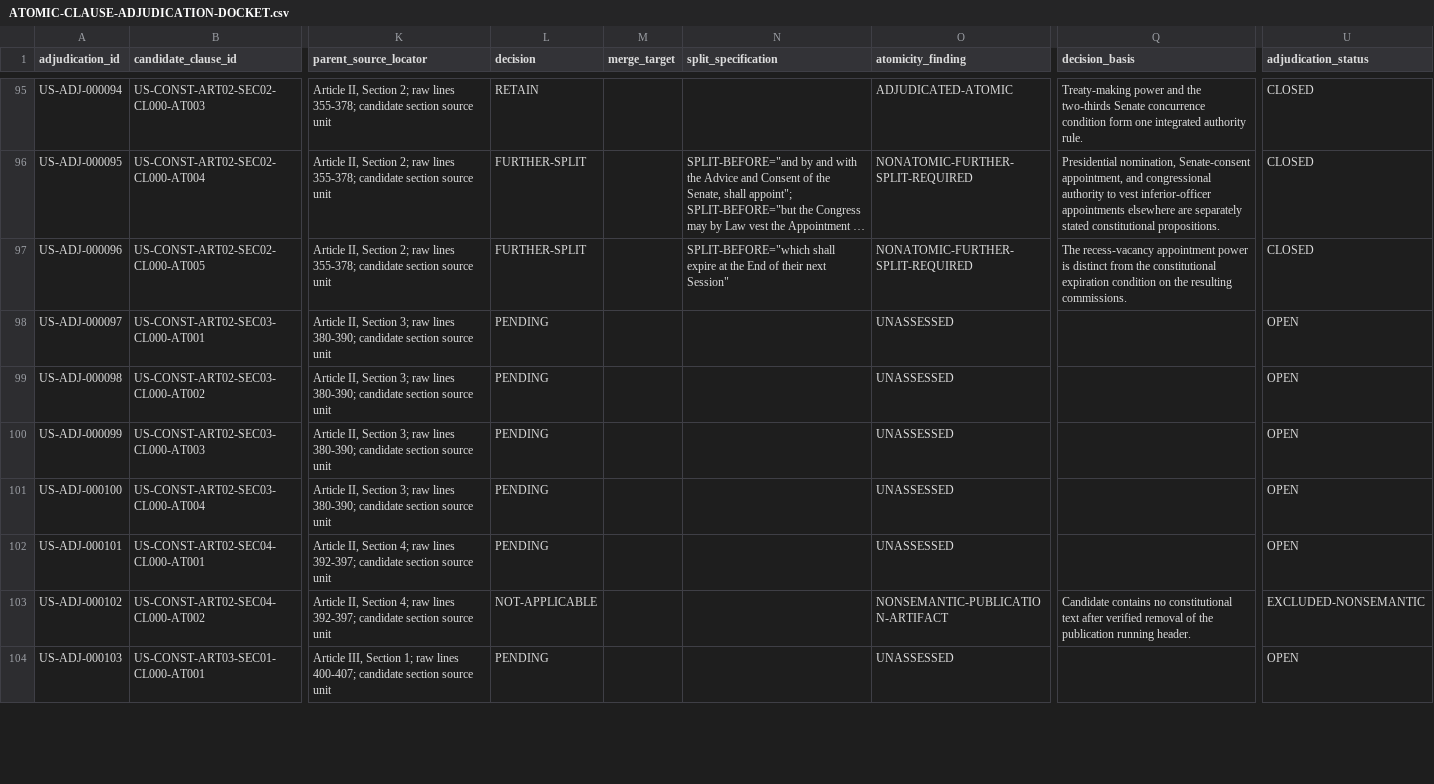
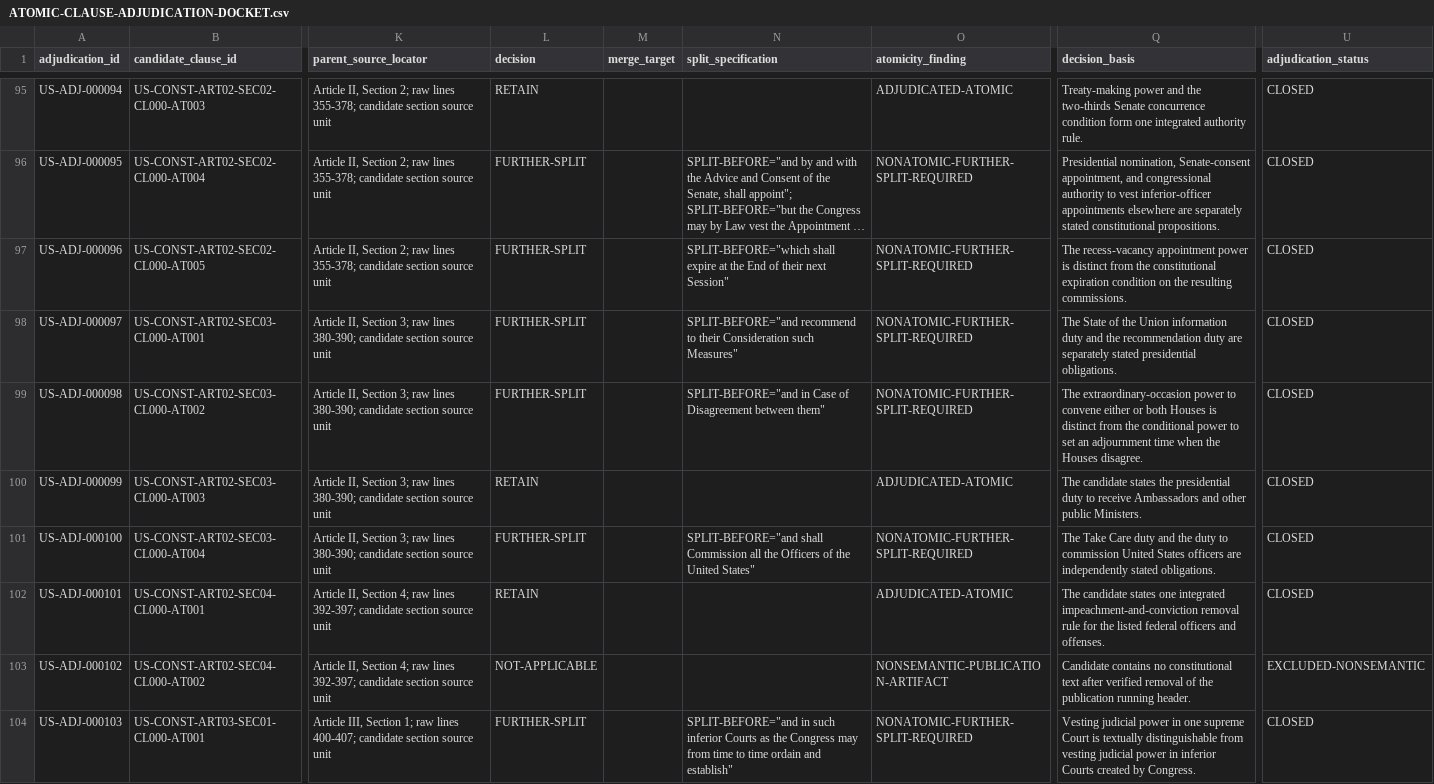
Before and after one commit to ORYNTH-systems/orynth-constitutional-state-integrity, a CSV file: constitutional-proof/01-clauses/ATOMIC-CLAUSE-ADJUDICATION-DOCKET.csv, drawn as a sheet; only a part is shown, gaps mark what is left out; long unchanged cells end in …; the diff covers the shown part only; the diff names each change by its address in the sheet, - before the commit and + after, or states it on an @@ line.

Commit message:
constitutional-proof: adjudicate atomic boundaries wave 04

```diff
--- a/constitutional-proof/01-clauses/ATOMIC-CLAUSE-ADJUDICATION-DOCKET.csv
+++ b/constitutional-proof/01-clauses/ATOMIC-CLAUSE-ADJUDICATION-DOCKET.csv
-L98:L99 (decision): PENDING
+L98:L99 (decision): FURTHER-SPLIT
-N98 (split_specification): (empty)
+N98 (split_specification): SPLIT-BEFORE="and recommend to their Consideration such Measures"
-O98:O99 (atomicity_finding): UNASSESSED
+O98:O99 (atomicity_finding): NONATOMIC-FURTHER-SPLIT-REQUIRED
-Q98 (decision_basis): (empty)
+Q98 (decision_basis): The State of the Union information duty and the recommendation duty are separately stated presidential obligations.
-U98:U102 (adjudication_status): OPEN
+U98:U102 (adjudication_status): CLOSED
-N99 (split_specification): (empty)
+N99 (split_specification): SPLIT-BEFORE="and in Case of Disagreement between them"
-Q99 (decision_basis): (empty)
+Q99 (decision_basis): The extraordinary-occasion power to convene either or both Houses is distinct from the conditional power to set an adjournment time when the Houses disagree.
-L100 (decision): PENDING
+L100 (decision): RETAIN
-O100 (atomicity_finding): UNASSESSED
+O100 (atomicity_finding): ADJUDICATED-ATOMIC
-Q100 (decision_basis): (empty)
+Q100 (decision_basis): The candidate states the presidential duty to receive Ambassadors and other public Ministers.
-L101 (decision): PENDING
+L101 (decision): FURTHER-SPLIT
-N101 (split_specification): (empty)
+N101 (split_specification): SPLIT-BEFORE="and shall Commission all the Officers of the United States"
-O101 (atomicity_finding): UNASSESSED
+O101 (atomicity_finding): NONATOMIC-FURTHER-SPLIT-REQUIRED
-Q101 (decision_basis): (empty)
+Q101 (decision_basis): The Take Care duty and the duty to commission United States officers are independently stated obligations.
-L102 (decision): PENDING
+L102 (decision): RETAIN
-O102 (atomicity_finding): UNASSESSED
+O102 (atomicity_finding): ADJUDICATED-ATOMIC
-Q102 (decision_basis): (empty)
+Q102 (decision_basis): The candidate states one integrated impeachment-and-conviction removal rule for the listed federal officers and offenses.
-L104 (decision): PENDING
+L104 (decision): FURTHER-SPLIT
-N104 (split_specification): (empty)
+N104 (split_specification): SPLIT-BEFORE="and in such inferior Courts as the Congress may from time to time ordain and establish"
-O104 (atomicity_finding): UNASSESSED
+O104 (atomicity_finding): NONATOMIC-FURTHER-SPLIT-REQUIRED
-Q104 (decision_basis): (empty)
+Q104 (decision_basis): Vesting judicial power in one supreme Court is textually distinguishable from vesting judicial power in inferior Courts created by Congress.
-U104 (adjudication_status): OPEN
+U104 (adjudication_status): CLOSED
```
Also changed, not shown: 52 edited cells elsewhere in this file, constitutional-proof/01-clauses/BATCH-04B2-DECISION-WORKSHEET.csv, constitutional-proof/01-clauses/BATCH-04B2-REVIEW-WAVES.csv, 4 other files.
